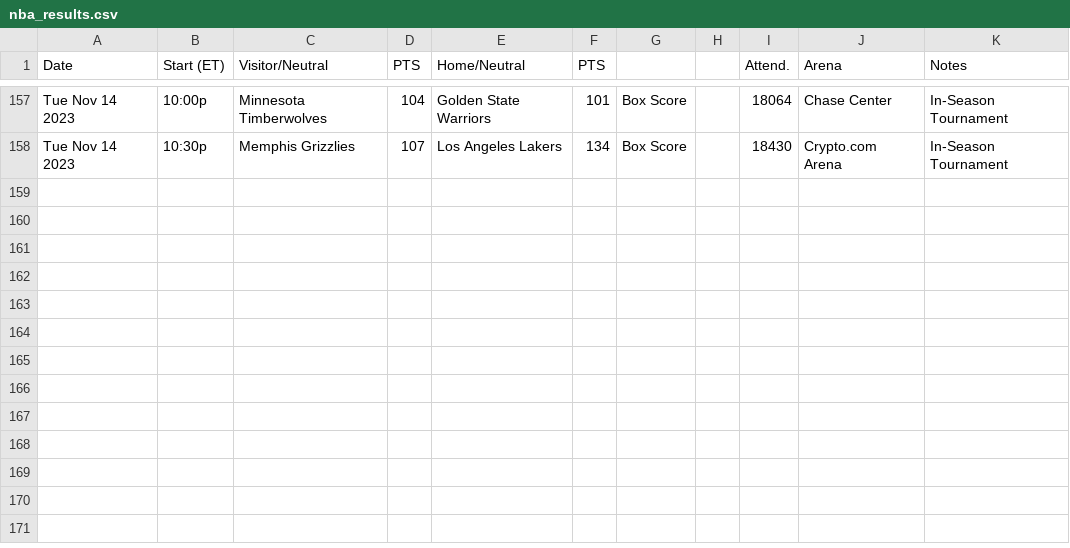
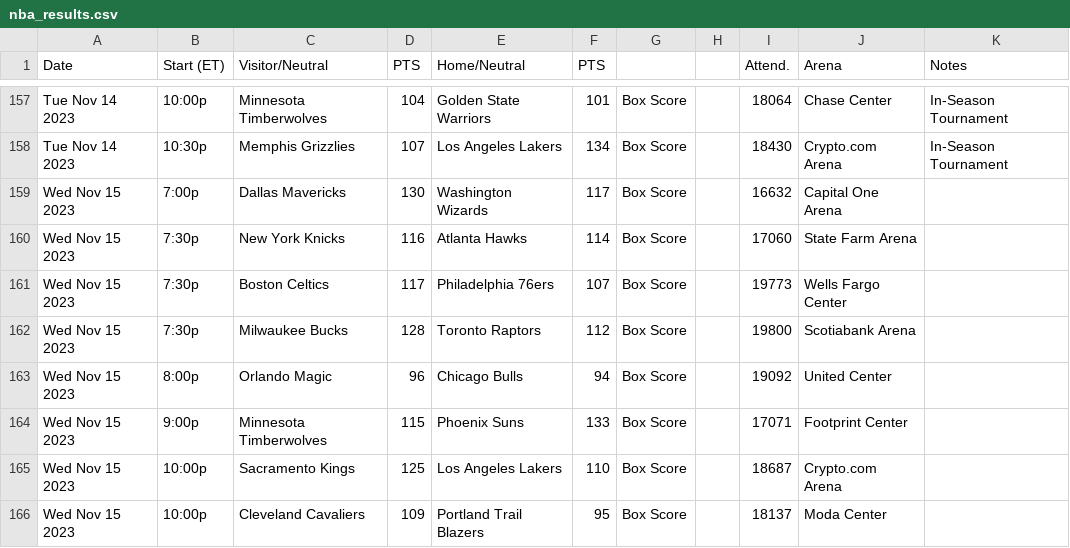
Before and after one commit to matsonj/nba-monte-carlo, a CSV file: data/nba/nba_results.csv, drawn as a sheet; only a part is shown, gaps mark what is left out; the diff names each change by its address in the sheet, - before the commit and + after, or states it on an @@ line.

Commit message:
bump results

```diff
--- a/data/nba/nba_results.csv
+++ b/data/nba/nba_results.csv
+row 159: Wed Nov 15 2023 | 7:00p | Dallas Mavericks | 130 | Washington Wizards | 117 | Box Score |  | 16632 | Capital One Arena
+row 160: Wed Nov 15 2023 | 7:30p | New York Knicks | 116 | Atlanta Hawks | 114 | Box Score |  | 17060 | State Farm Arena
+row 161: Wed Nov 15 2023 | 7:30p | Boston Celtics | 117 | Philadelphia 76ers | 107 | Box Score |  | 19773 | Wells Fargo Center
+row 162: Wed Nov 15 2023 | 7:30p | Milwaukee Bucks | 128 | Toronto Raptors | 112 | Box Score |  | 19800 | Scotiabank Arena
+row 163: Wed Nov 15 2023 | 8:00p | Orlando Magic | 96 | Chicago Bulls | 94 | Box Score |  | 19092 | United Center
+row 164: Wed Nov 15 2023 | 9:00p | Minnesota Timberwolves | 115 | Phoenix Suns | 133 | Box Score |  | 17071 | Footprint Center
+row 165: Wed Nov 15 2023 | 10:00p | Sacramento Kings | 125 | Los Angeles Lakers | 110 | Box Score |  | 18687 | Crypto.com Arena
+row 166: Wed Nov 15 2023 | 10:00p | Cleveland Cavaliers | 109 | Portland Trail Blazers | 95 | Box Score |  | 18137 | Moda Center
```
Also changed, not shown: data/nfl/nfl_results.csv.
